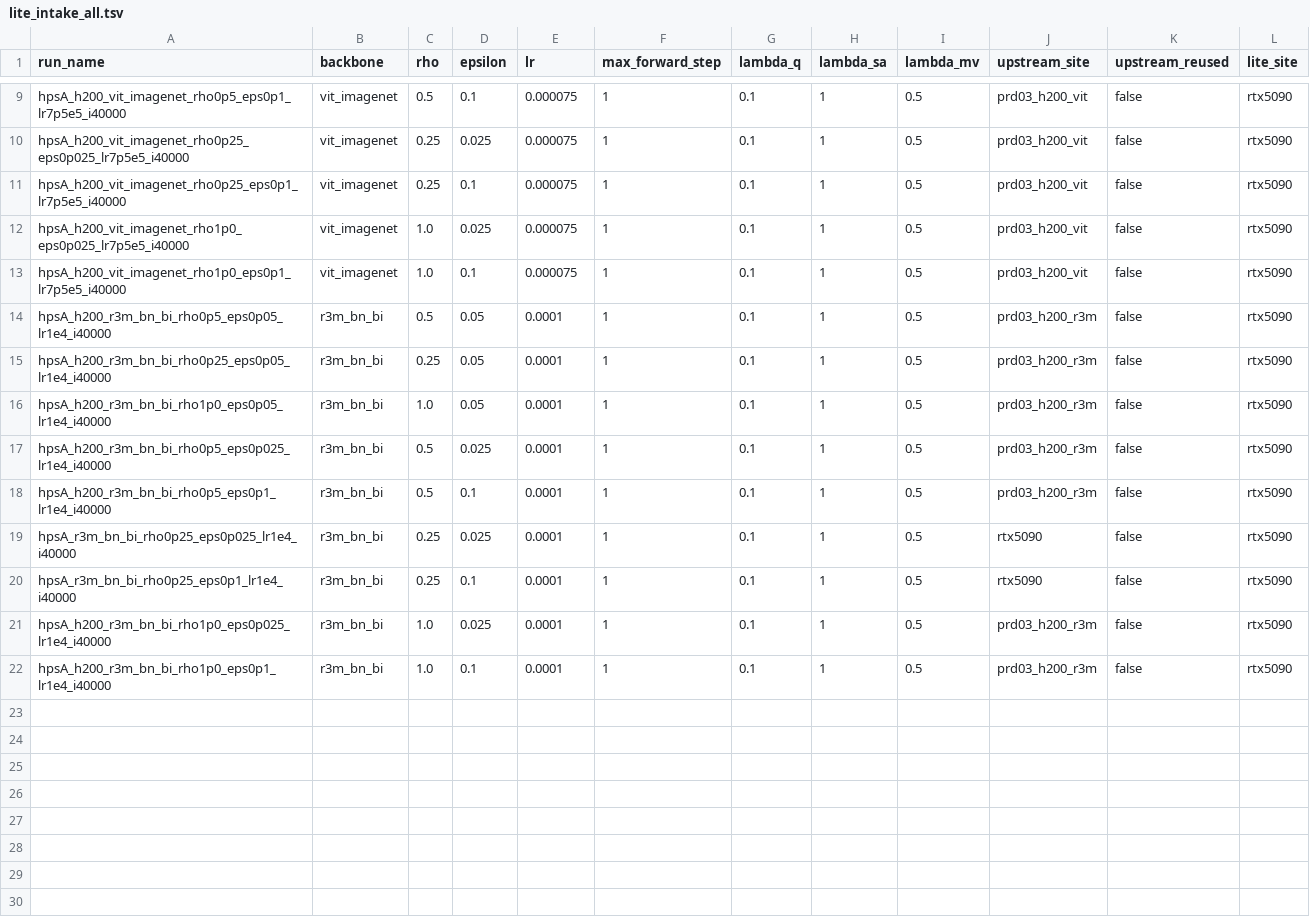
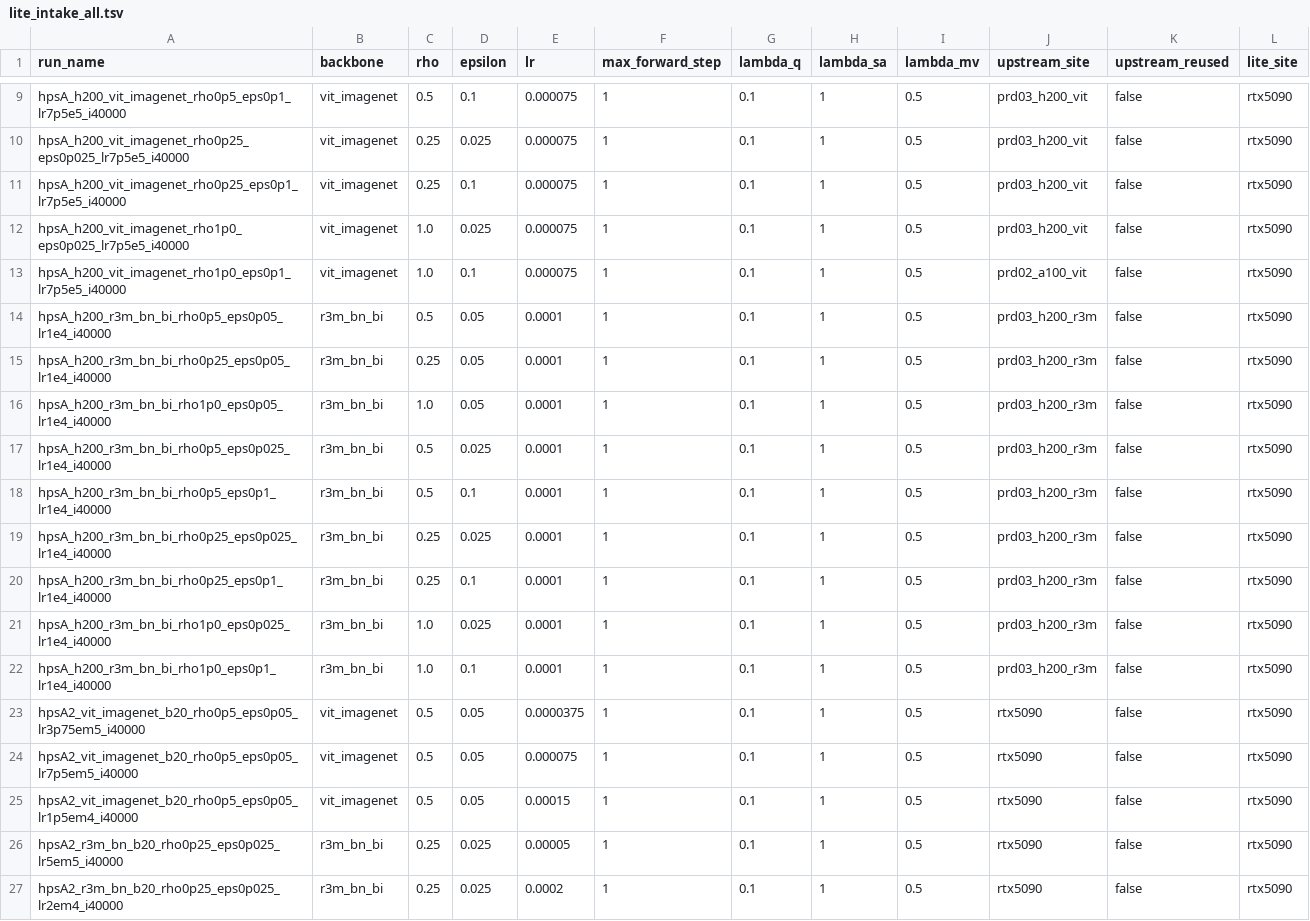
Before and after one commit to paichichi/TCC-core, a TSV file: work/fixed_tq_hparam_search/lite_intake_all.tsv, drawn as a sheet; only a part is shown, gaps mark what is left out.

```diff
--- a/work/fixed_tq_hparam_search/lite_intake_all.tsv
+++ b/work/fixed_tq_hparam_search/lite_intake_all.tsv
@@ -12,3 +12,3 @@ hpsA_h200_vit_imagenet_rho0p25_eps0p1_lr7p5e5_i40000	vit_imagenet	0.25	0.1	0.000
 hpsA_h200_vit_imagenet_rho1p0_eps0p025_lr7p5e5_i40000	vit_imagenet	1.0	0.025	0.000075	1	0.1	1	0.5	prd03_h200_vit	false	rtx5090
-hpsA_h200_vit_imagenet_rho1p0_eps0p1_lr7p5e5_i40000	vit_imagenet	1.0	0.1	0.000075	1	0.1	1	0.5	prd03_h200_vit	false	rtx5090
+hpsA_h200_vit_imagenet_rho1p0_eps0p1_lr7p5e5_i40000	vit_imagenet	1.0	0.1	0.000075	1	0.1	1	0.5	prd02_a100_vit	false	rtx5090
 hpsA_h200_r3m_bn_bi_rho0p5_eps0p05_lr1e4_i40000	r3m_bn_bi	0.5	0.05	0.0001	1	0.1	1	0.5	prd03_h200_r3m	false	rtx5090
@@ -18,5 +18,10 @@ hpsA_h200_r3m_bn_bi_rho0p5_eps0p025_lr1e4_i40000	r3m_bn_bi	0.5	0.025	0.0001	1	0.
 hpsA_h200_r3m_bn_bi_rho0p5_eps0p1_lr1e4_i40000	r3m_bn_bi	0.5	0.1	0.0001	1	0.1	1	0.5	prd03_h200_r3m	false	rtx5090
-hpsA_r3m_bn_bi_rho0p25_eps0p025_lr1e4_i40000	r3m_bn_bi	0.25	0.025	0.0001	1	0.1	1	0.5	rtx5090	false	rtx5090
-hpsA_r3m_bn_bi_rho0p25_eps0p1_lr1e4_i40000	r3m_bn_bi	0.25	0.1	0.0001	1	0.1	1	0.5	rtx5090	false	rtx5090
+hpsA_h200_r3m_bn_bi_rho0p25_eps0p025_lr1e4_i40000	r3m_bn_bi	0.25	0.025	0.0001	1	0.1	1	0.5	prd03_h200_r3m	false	rtx5090
+hpsA_h200_r3m_bn_bi_rho0p25_eps0p1_lr1e4_i40000	r3m_bn_bi	0.25	0.1	0.0001	1	0.1	1	0.5	prd03_h200_r3m	false	rtx5090
 hpsA_h200_r3m_bn_bi_rho1p0_eps0p025_lr1e4_i40000	r3m_bn_bi	1.0	0.025	0.0001	1	0.1	1	0.5	prd03_h200_r3m	false	rtx5090
 hpsA_h200_r3m_bn_bi_rho1p0_eps0p1_lr1e4_i40000	r3m_bn_bi	1.0	0.1	0.0001	1	0.1	1	0.5	prd03_h200_r3m	false	rtx5090
+hpsA2_vit_imagenet_b20_rho0p5_eps0p05_lr3p75em5_i40000	vit_imagenet	0.5	0.05	0.0000375	1	0.1	1	0.5	rtx5090	false	rtx5090
+hpsA2_vit_imagenet_b20_rho0p5_eps0p05_lr7p5em5_i40000	vit_imagenet	0.5	0.05	0.000075	1	0.1	1	0.5	rtx5090	false	rtx5090
+hpsA2_vit_imagenet_b20_rho0p5_eps0p05_lr1p5em4_i40000	vit_imagenet	0.5	0.05	0.00015	1	0.1	1	0.5	rtx5090	false	rtx5090
+hpsA2_r3m_bn_b20_rho0p25_eps0p025_lr5em5_i40000	r3m_bn_bi	0.25	0.025	0.00005	1	0.1	1	0.5	rtx5090	false	rtx5090
+hpsA2_r3m_bn_b20_rho0p25_eps0p025_lr2em4_i40000	r3m_bn_bi	0.25	0.025	0.0002	1	0.1	1	0.5	rtx5090	false	rtx5090
```
Also changed, not shown: work/fixed_tq_hparam_search/rvt2_lite_results.csv, 13 other files.
